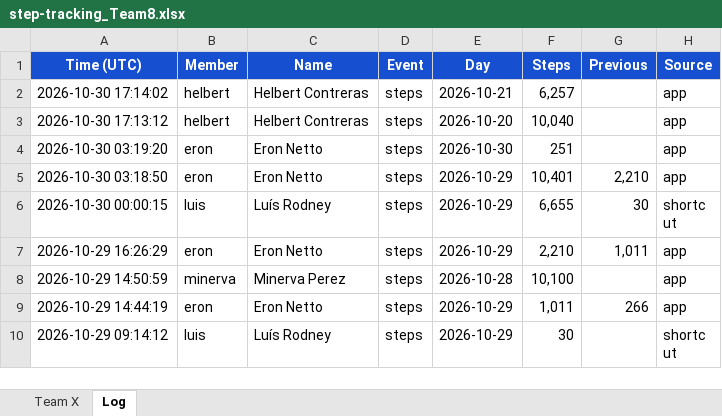
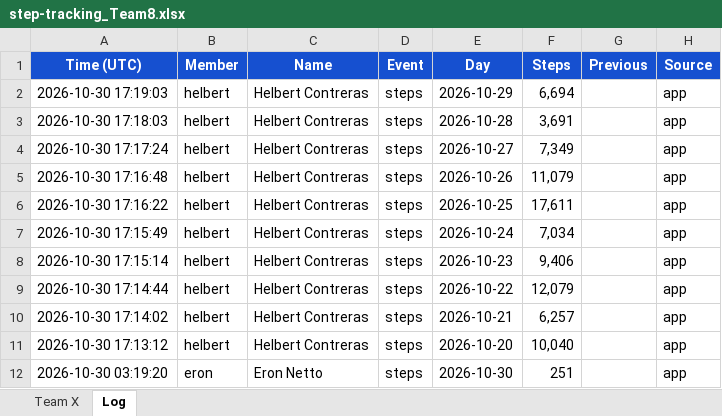
Before and after one commit to eronbfr/Step-Tracking-Challenge, an Excel workbook: step-tracking_Team8.xlsx, sheet Log, drawn as a sheet; only a part is shown; the shorter side is filled out with more unchanged rows; values as stored, in another font and other column widths than the file's, no borders; the diff names each change by its address in the sheet, - before the commit and + after, or states it on an @@ line.

```diff
--- a/step-tracking_Team8.xlsx (sheet Log)
+++ b/step-tracking_Team8.xlsx (sheet Log)
+row 2: 2026-10-30 17:19:03 | helbert | Helbert Contreras | steps | 2026-10-29 | 6,694 |  | app
+row 3: 2026-10-30 17:18:03 | helbert | Helbert Contreras | steps | 2026-10-28 | 3,691 |  | app
+row 4: 2026-10-30 17:17:24 | helbert | Helbert Contreras | steps | 2026-10-27 | 7,349 |  | app
+row 5: 2026-10-30 17:16:48 | helbert | Helbert Contreras | steps | 2026-10-26 | 11,079 |  | app
+row 6: 2026-10-30 17:16:22 | helbert | Helbert Contreras | steps | 2026-10-25 | 17,611 |  | app
+row 7: 2026-10-30 17:15:49 | helbert | Helbert Contreras | steps | 2026-10-24 | 7,034 |  | app
+row 8: 2026-10-30 17:15:14 | helbert | Helbert Contreras | steps | 2026-10-23 | 9,406 |  | app
+row 9: 2026-10-30 17:14:44 | helbert | Helbert Contreras | steps | 2026-10-22 | 12,079 |  | app
```
Also changed, not shown: sheet Team X, 2 other files.
